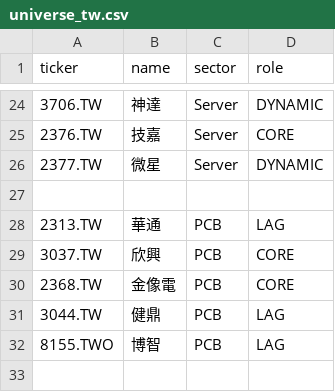
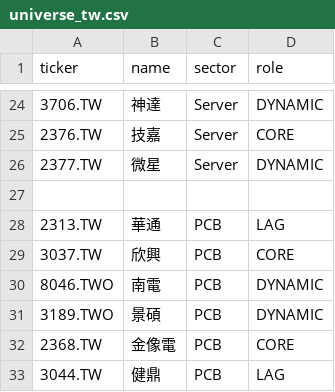
Before and after one commit to shimeon8129/investment-os, a CSV file: data/universe_tw.csv, drawn as a sheet; only a part is shown, gaps mark what is left out; the shorter side is filled out with more unchanged rows.

Commit message:
Restore observed PCB tickers

```diff
--- a/data/universe_tw.csv
+++ b/data/universe_tw.csv
@@ -29,2 +29,4 @@ ticker,name,sector,role
 3037.TW,欣興,PCB,CORE
+8046.TWO,南電,PCB,DYNAMIC
+3189.TWO,景碩,PCB,DYNAMIC
 2368.TW,金像電,PCB,CORE
```
